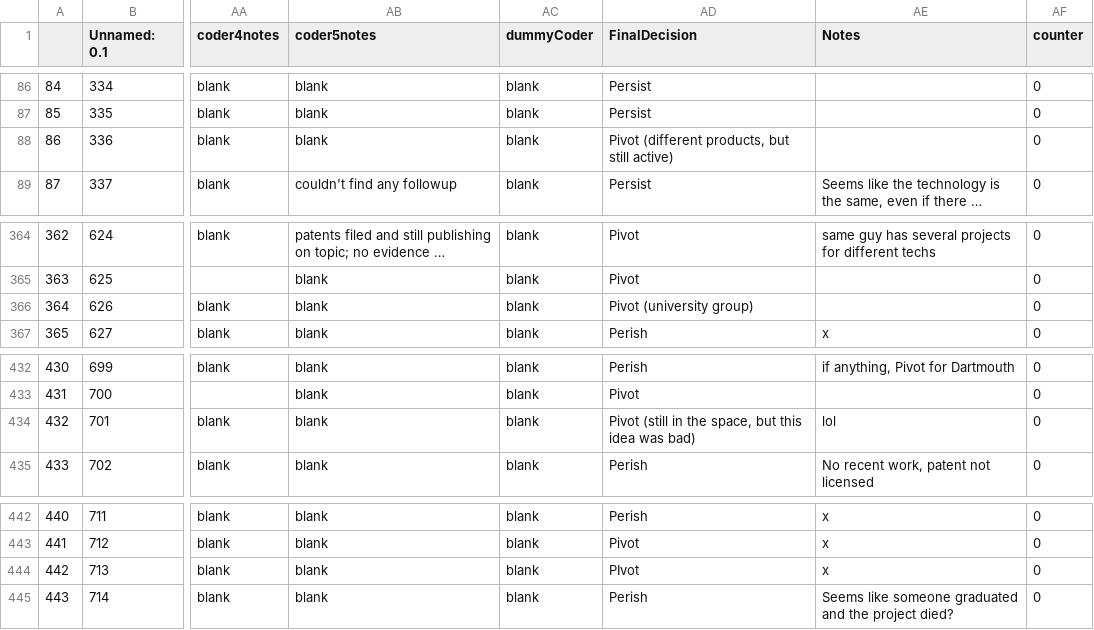
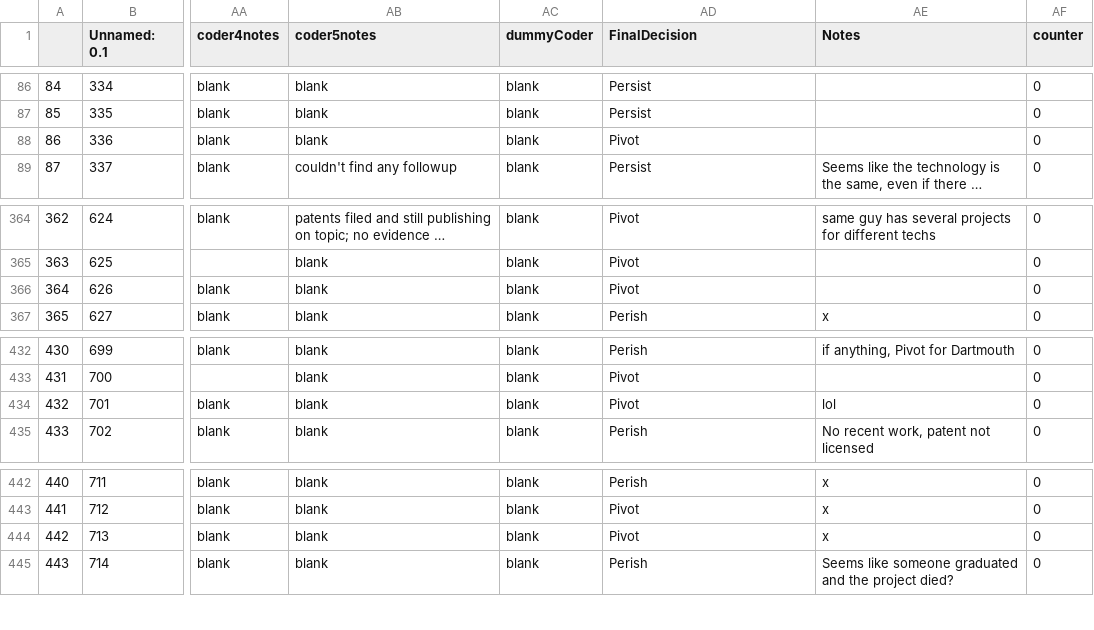
Before and after one commit to rciez2125/expertElicitationValidation, a CSV file: FinalData.csv, drawn as a sheet; only a part is shown, gaps mark what is left out; long unchanged cells end in …; the diff names each change by its address in the sheet, - before the commit and + after, or states it on an @@ line.

```diff
--- a/FinalData.csv
+++ b/FinalData.csv
-AD88 (FinalDecision): Pivot (different products, but still active)
+AD88 (FinalDecision): Pivot
-AD366 (FinalDecision): Pivot (university group)
+AD366 (FinalDecision): Pivot
-AD434 (FinalDecision): Pivot (still in the space, but this idea was bad)
+AD434 (FinalDecision): Pivot
-AD444 (FinalDecision): PIvot
+AD444 (FinalDecision): Pivot
```
Also changed, not shown: Stragglers.csv, reconciledcoder1coder2.csv, 3 other files.
